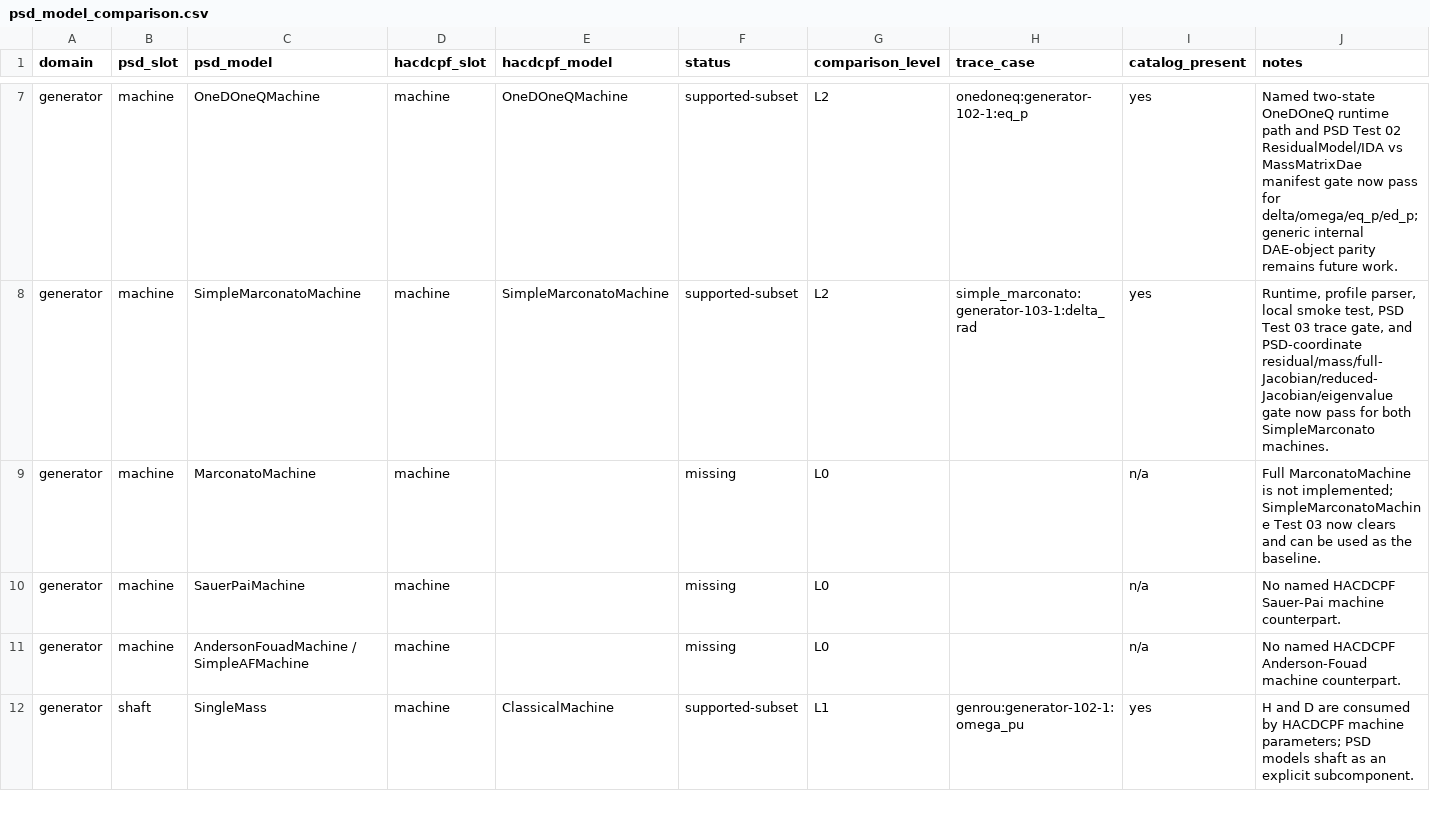
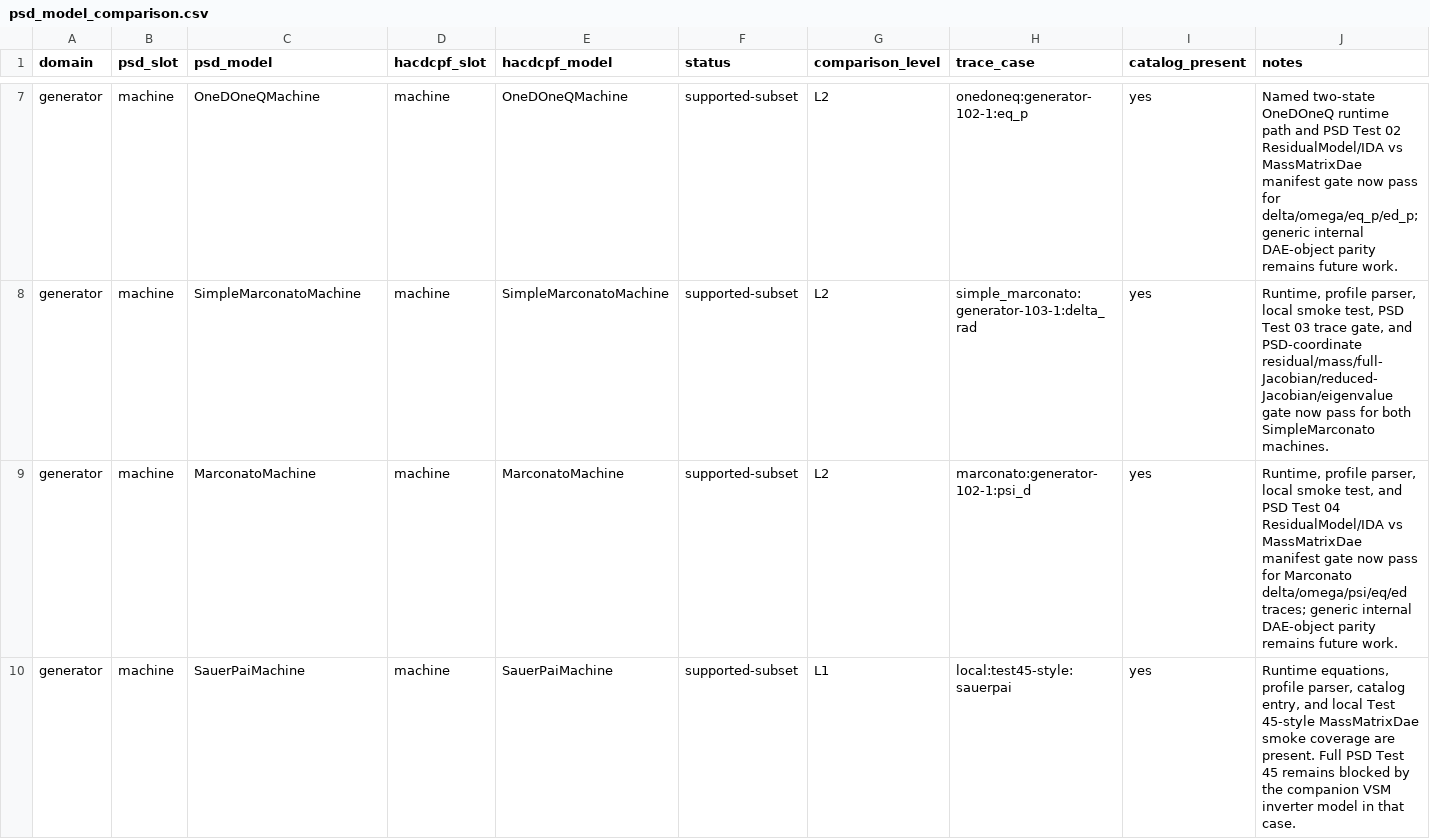
Before and after one commit to MofeiZhou202/PowerSystemResilience, a CSV file: tools/psd_validation/psd_model_comparison.csv, drawn as a sheet; only a part is shown, gaps mark what is left out; the shorter side is filled out with more unchanged rows; the diff covers the shown part only.

Commit message:
close the gaps on machines

```diff
--- a/tools/psd_validation/psd_model_comparison.csv
+++ b/tools/psd_validation/psd_model_comparison.csv
@@ -8,4 +8,3 @@ generator,machine,OneDOneQMachine,machine,OneDOneQMachine,supported-subset,L2,on
 generator,machine,SimpleMarconatoMachine,machine,SimpleMarconatoMachine,supported-subset,L2,simple_marconato:generator-103-1:delta_rad,yes,"Runtime, profile parser, local smoke test, PSD Test 03 trace gate, and PSD-coordinate residual/mass/full-Jacobian/reduced-Jacobian/eigenvalue gate now pass for both SimpleMarconato machines."
-generator,machine,MarconatoMachine,machine,,missing,L0,,n/a,Full MarconatoMachine is not implemented; SimpleMarconatoMachine Test 03 now clears and can be used as the baseline.
-generator,machine,SauerPaiMachine,machine,,missing,L0,,n/a,No named HACDCPF Sauer-Pai machine counterpart.
-generator,machine,AndersonFouadMachine / SimpleAFMachine,machine,,missing,L0,,n/a,No named HACDCPF Anderson-Fouad machine counterpart.
+generator,machine,MarconatoMachine,machine,MarconatoMachine,supported-subset,L2,marconato:generator-102-1:psi_d,yes,"Runtime, profile parser, local smoke test, and PSD Test 04 ResidualModel/IDA vs MassMatrixDae manifest gate now pass for Marconato delta/omega/psi/eq/ed traces; generic internal DAE-object parity remains future work."
+generator,machine,SauerPaiMachine,machine,SauerPaiMachine,supported-subset,L1,local:test45-style:sauerpai,yes,"Runtime equations, profile parser, catalog entry, and local Test 45-style MassMatrixDae smoke coverage are present. Full PSD Test 45 remains blocked by the companion VSM inverter model in that case."
```
Also changed, not shown: 2 added rows and 32 edited cells elsewhere in this file, tools/psd_validation/psd_component_test_matrix.csv, 14 other files.
